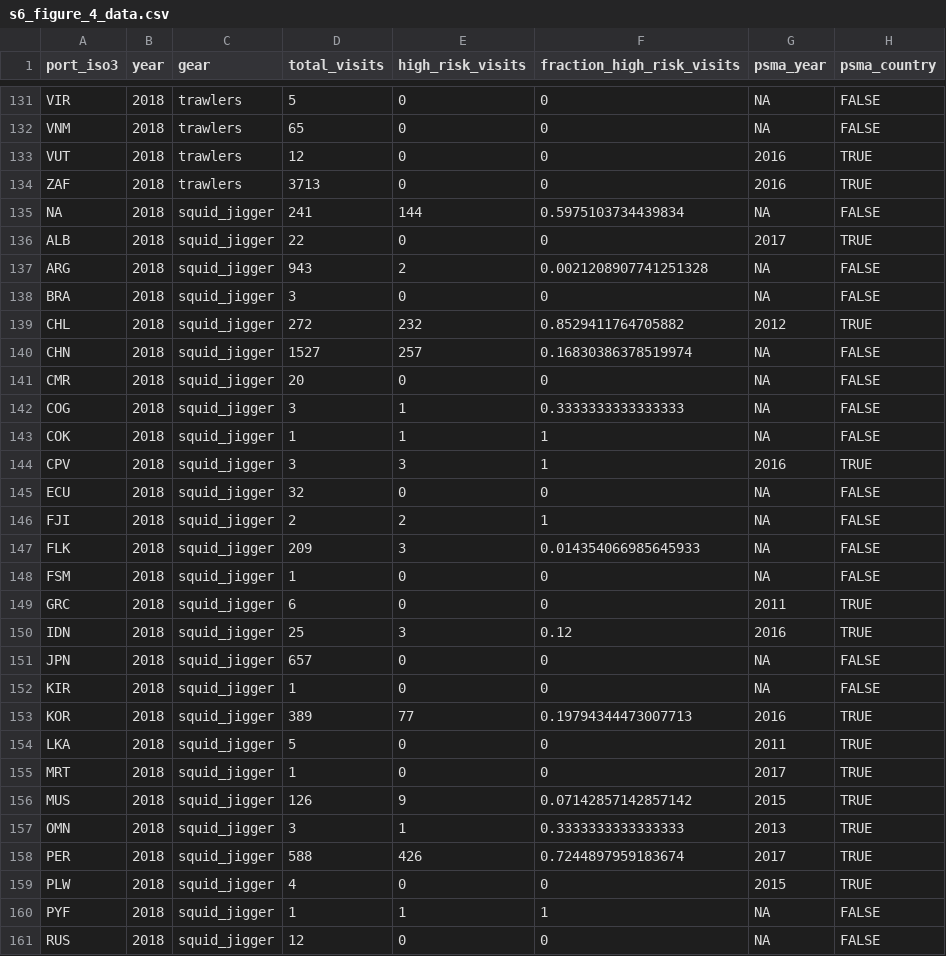
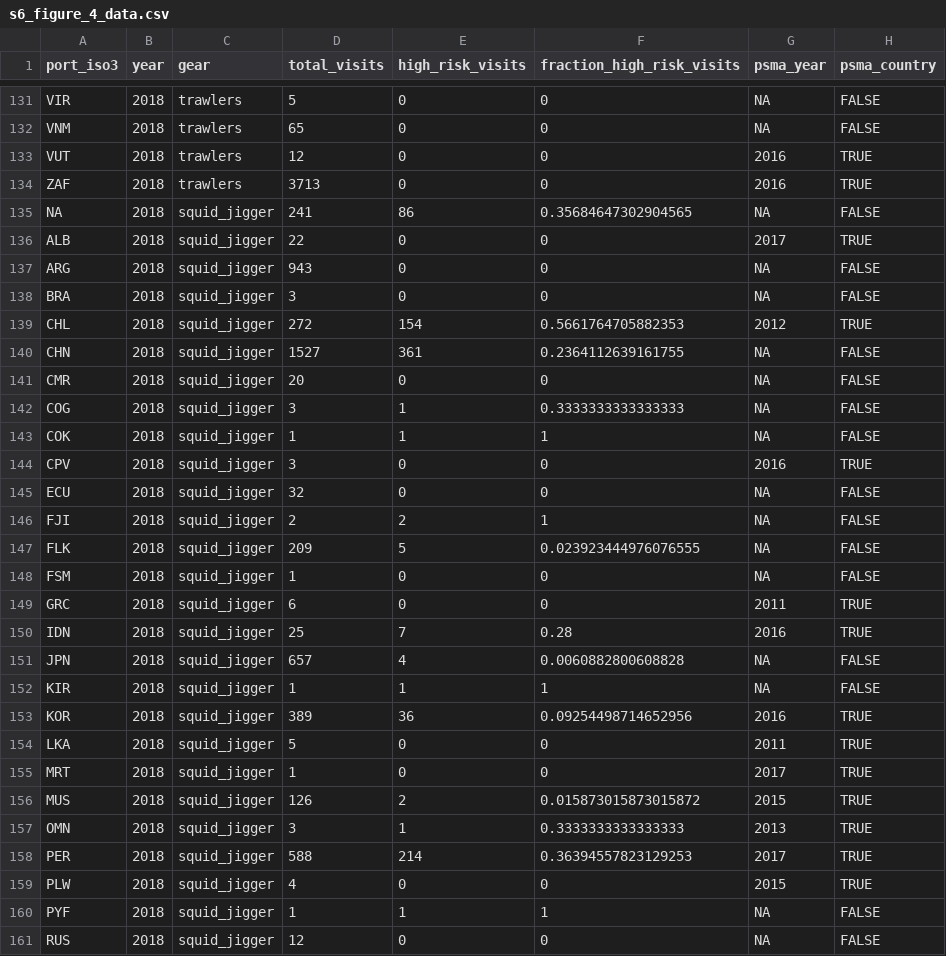
Before and after one commit to emlab-ucsb/slavery-in-fisheries, a CSV file: interim_data/s6_figure_4_data.csv, drawn as a sheet; only a part is shown, gaps mark what is left out; the diff covers the shown part only.

```diff
--- a/interim_data/s6_figure_4_data.csv
+++ b/interim_data/s6_figure_4_data.csv
@@ -134,8 +134,8 @@ VUT,2018,trawlers,12,0,0,2016,TRUE
 ZAF,2018,trawlers,3713,0,0,2016,TRUE
-NA,2018,squid_jigger,241,144,0.5975103734439834,NA,FALSE
+NA,2018,squid_jigger,241,86,0.35684647302904565,NA,FALSE
 ALB,2018,squid_jigger,22,0,0,2017,TRUE
-ARG,2018,squid_jigger,943,2,0.0021208907741251328,NA,FALSE
+ARG,2018,squid_jigger,943,0,0,NA,FALSE
 BRA,2018,squid_jigger,3,0,0,NA,FALSE
-CHL,2018,squid_jigger,272,232,0.8529411764705882,2012,TRUE
-CHN,2018,squid_jigger,1527,257,0.16830386378519974,NA,FALSE
+CHL,2018,squid_jigger,272,154,0.5661764705882353,2012,TRUE
+CHN,2018,squid_jigger,1527,361,0.2364112639161755,NA,FALSE
 CMR,2018,squid_jigger,20,0,0,NA,FALSE
@@ -143,17 +143,17 @@ COG,2018,squid_jigger,3,1,0.3333333333333333,NA,FALSE
 COK,2018,squid_jigger,1,1,1,NA,FALSE
-CPV,2018,squid_jigger,3,3,1,2016,TRUE
+CPV,2018,squid_jigger,3,0,0,2016,TRUE
 ECU,2018,squid_jigger,32,0,0,NA,FALSE
 FJI,2018,squid_jigger,2,2,1,NA,FALSE
-FLK,2018,squid_jigger,209,3,0.014354066985645933,NA,FALSE
+FLK,2018,squid_jigger,209,5,0.023923444976076555,NA,FALSE
 FSM,2018,squid_jigger,1,0,0,NA,FALSE
 GRC,2018,squid_jigger,6,0,0,2011,TRUE
-IDN,2018,squid_jigger,25,3,0.12,2016,TRUE
-JPN,2018,squid_jigger,657,0,0,NA,FALSE
-KIR,2018,squid_jigger,1,0,0,NA,FALSE
-KOR,2018,squid_jigger,389,77,0.19794344473007713,2016,TRUE
+IDN,2018,squid_jigger,25,7,0.28,2016,TRUE
+JPN,2018,squid_jigger,657,4,0.0060882800608828,NA,FALSE
+KIR,2018,squid_jigger,1,1,1,NA,FALSE
+KOR,2018,squid_jigger,389,36,0.09254498714652956,2016,TRUE
 LKA,2018,squid_jigger,5,0,0,2011,TRUE
 MRT,2018,squid_jigger,1,0,0,2017,TRUE
-MUS,2018,squid_jigger,126,9,0.07142857142857142,2015,TRUE
+MUS,2018,squid_jigger,126,2,0.015873015873015872,2015,TRUE
 OMN,2018,squid_jigger,3,1,0.3333333333333333,2013,TRUE
-PER,2018,squid_jigger,588,426,0.7244897959183674,2017,TRUE
+PER,2018,squid_jigger,588,214,0.36394557823129253,2017,TRUE
 PLW,2018,squid_jigger,4,0,0,2015,TRUE
```
Also changed, not shown: 138 edited cells elsewhere in this file, interim_data/s9_vessel_operating_years.csv, 5 other files.
